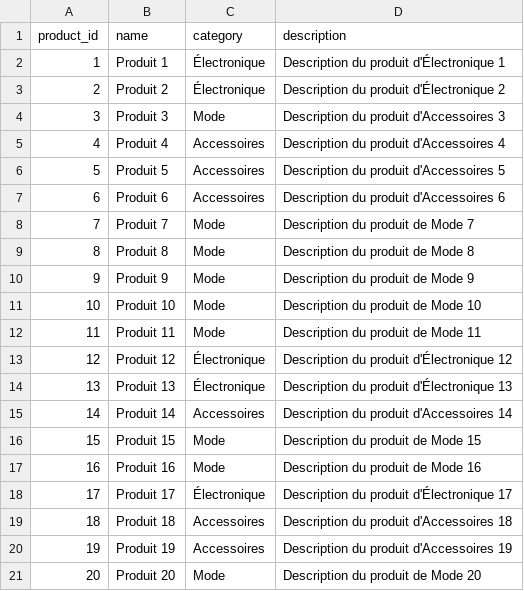
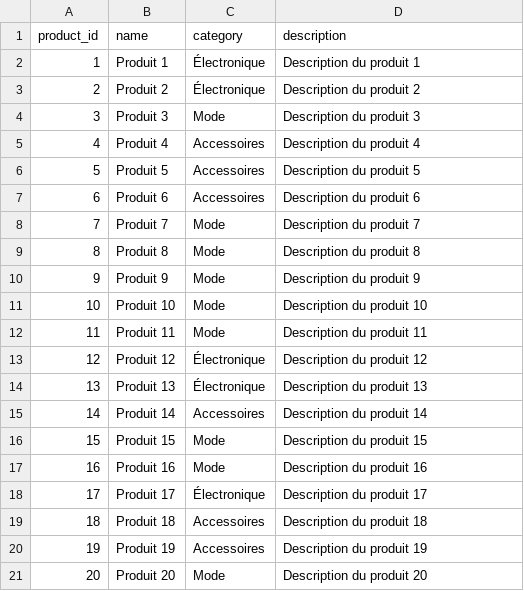
Before and after one commit to youssefbouali/Recommendation_system, a CSV file: products.csv, drawn as a sheet.

```diff
--- a/products.csv
+++ b/products.csv
@@ -1,21 +1,21 @@
 product_id,name,category,description
-1,Produit 1,Électronique,Description du produit d'Électronique 1
-2,Produit 2,Électronique,Description du produit d'Électronique 2
-3,Produit 3,Mode,Description du produit d'Accessoires 3
-4,Produit 4,Accessoires,Description du produit d'Accessoires 4
-5,Produit 5,Accessoires,Description du produit d'Accessoires 5
-6,Produit 6,Accessoires,Description du produit d'Accessoires 6
-7,Produit 7,Mode,Description du produit de Mode 7
-8,Produit 8,Mode,Description du produit de Mode 8
-9,Produit 9,Mode,Description du produit de Mode 9
-10,Produit 10,Mode,Description du produit de Mode 10
-11,Produit 11,Mode,Description du produit de Mode 11
-12,Produit 12,Électronique,Description du produit d'Électronique 12
-13,Produit 13,Électronique,Description du produit d'Électronique 13
-14,Produit 14,Accessoires,Description du produit d'Accessoires 14
-15,Produit 15,Mode,Description du produit de Mode 15
-16,Produit 16,Mode,Description du produit de Mode 16
-17,Produit 17,Électronique,Description du produit d'Électronique 17
-18,Produit 18,Accessoires,Description du produit d'Accessoires 18
-19,Produit 19,Accessoires,Description du produit d'Accessoires 19
-20,Produit 20,Mode,Description du produit de Mode 20
+1,Produit 1,Électronique,Description du produit 1
+2,Produit 2,Électronique,Description du produit 2
+3,Produit 3,Mode,Description du produit 3
+4,Produit 4,Accessoires,Description du produit 4
+5,Produit 5,Accessoires,Description du produit 5
+6,Produit 6,Accessoires,Description du produit 6
+7,Produit 7,Mode,Description du produit 7
+8,Produit 8,Mode,Description du produit 8
+9,Produit 9,Mode,Description du produit 9
+10,Produit 10,Mode,Description du produit 10
+11,Produit 11,Mode,Description du produit 11
+12,Produit 12,Électronique,Description du produit 12
+13,Produit 13,Électronique,Description du produit 13
+14,Produit 14,Accessoires,Description du produit 14
+15,Produit 15,Mode,Description du produit 15
+16,Produit 16,Mode,Description du produit 16
+17,Produit 17,Électronique,Description du produit 17
+18,Produit 18,Accessoires,Description du produit 18
+19,Produit 19,Accessoires,Description du produit 19
+20,Produit 20,Mode,Description du produit 20
```
Also changed, not shown: comments.csv.
